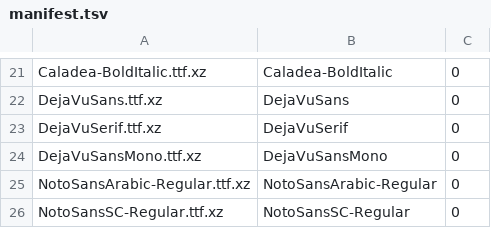
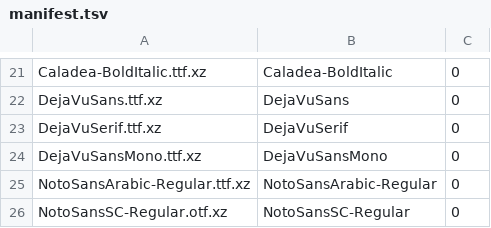
Before and after one commit to Stirling-Tools/JPDFium, a TSV file: jpdfium/src/main/resources/fonts/manifest.tsv, drawn as a sheet; only a part is shown, gaps mark what is left out.

```diff
--- a/jpdfium/src/main/resources/fonts/manifest.tsv
+++ b/jpdfium/src/main/resources/fonts/manifest.tsv
@@ -25,2 +25,2 @@ DejaVuSansMono.ttf.xz	DejaVuSansMono	0
 NotoSansArabic-Regular.ttf.xz	NotoSansArabic-Regular	0
-NotoSansSC-Regular.ttf.xz	NotoSansSC-Regular	0
+NotoSansSC-Regular.otf.xz	NotoSansSC-Regular	0
```
